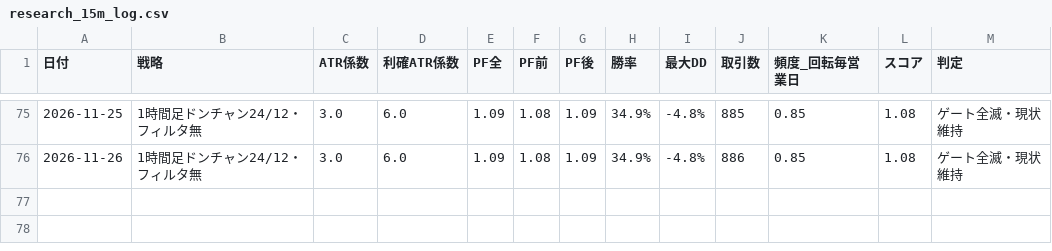
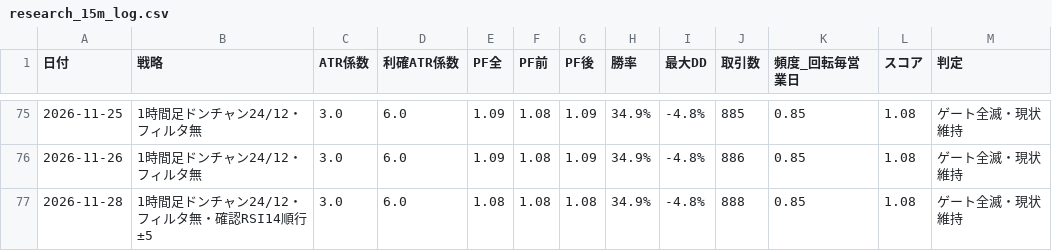
Before and after one commit to rn4hmgbfhg-maker/fx-usdjpy, a CSV file: results/research_15m_log.csv, drawn as a sheet; only a part is shown, gaps mark what is left out.

```diff
--- a/results/research_15m_log.csv
+++ b/results/research_15m_log.csv
@@ -76 +76,2 @@
 2026-11-26,1時間足ドンチャン24/12・フィルタ無,3.0,6.0,1.09,1.08,1.09,34.9%,-4.8%,886,0.85,1.08,ゲート全滅・現状維持
+2026-11-28,1時間足ドンチャン24/12・フィルタ無・確認RSI14順行±5,3.0,6.0,1.08,1.08,1.08,34.9%,-4.8%,888,0.85,1.08,ゲート全滅・現状維持
```
Also changed, not shown: data/macro_daily.csv, results/forecast_log.csv, 7 other files.
